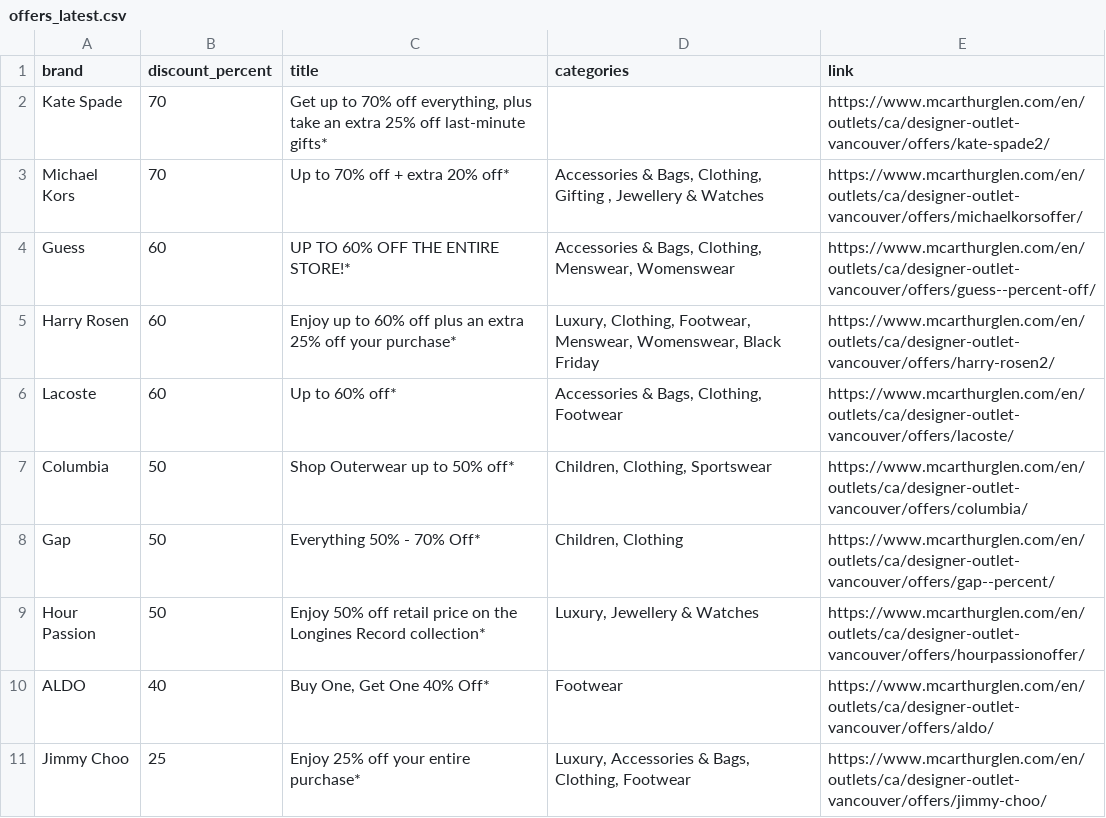
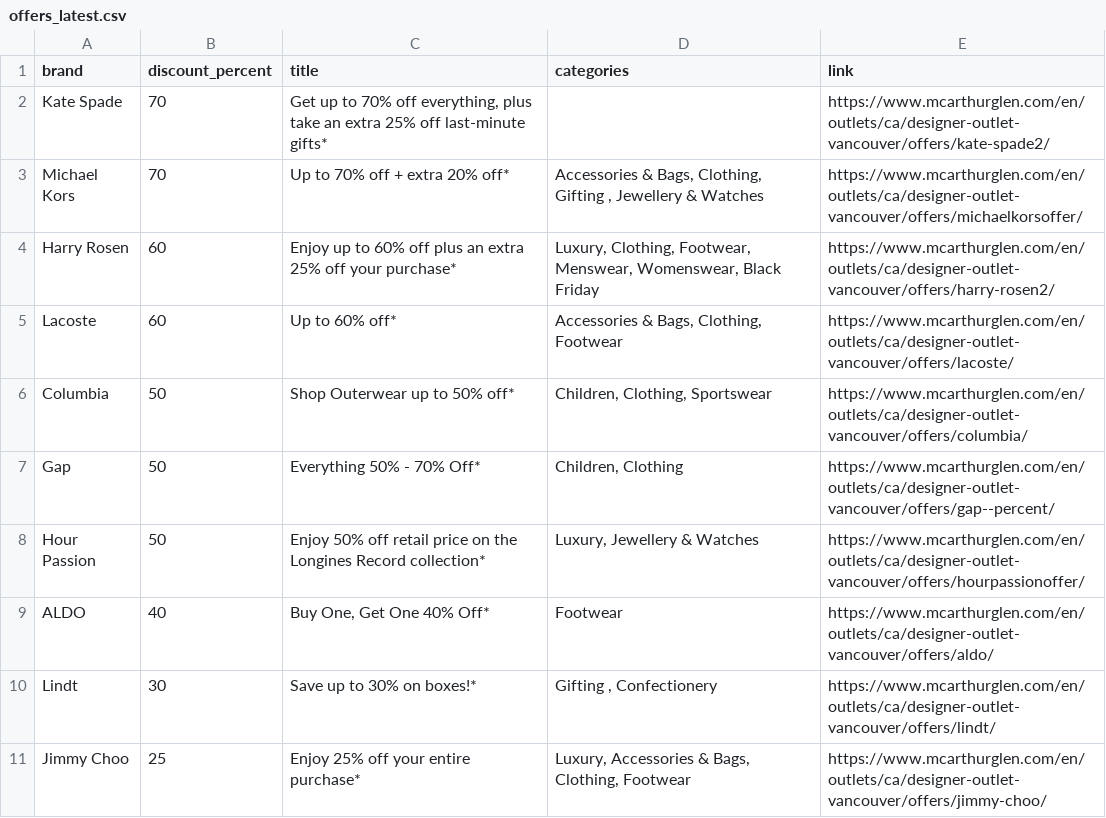
Before and after one commit to zhapte/offer-scrape, a CSV file: offers_latest.csv, drawn as a sheet; removed rows and columns are numbered as before the commit, all else as after; the diff names each change by its address in the sheet, - before the commit and + after, or states it on an @@ line.

```diff
--- a/offers_latest.csv
+++ b/offers_latest.csv
-row 4: Guess | 60 | UP TO 60% OFF THE ENTIRE STORE!* | Accessories & Bags, Clothing, Menswear, Womenswear | https://www.mcarthurglen.com/en/outlets/ca/designer-outlet-vancouver/offers/guess--percent-off/
+row 10: Lindt | 30 | Save up to 30% on boxes!* | Gifting , Confectionery | https://www.mcarthurglen.com/en/outlets/ca/designer-outlet-vancouver/offers/lindt/
```
Also changed, not shown: 2 other files.
